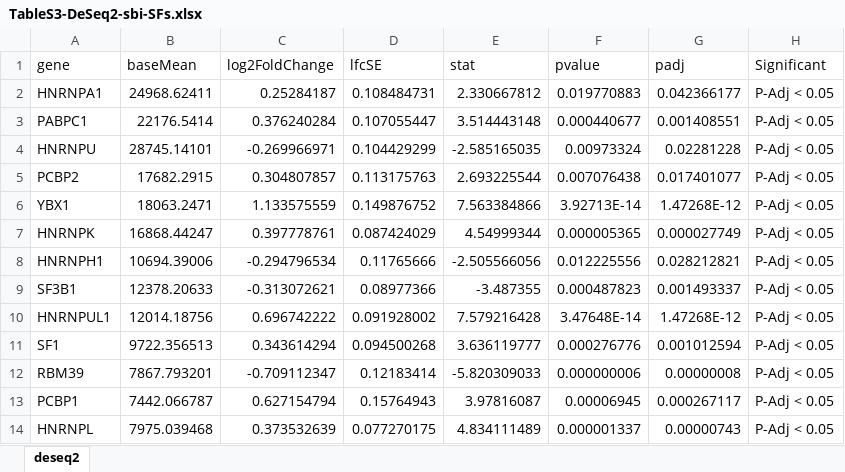
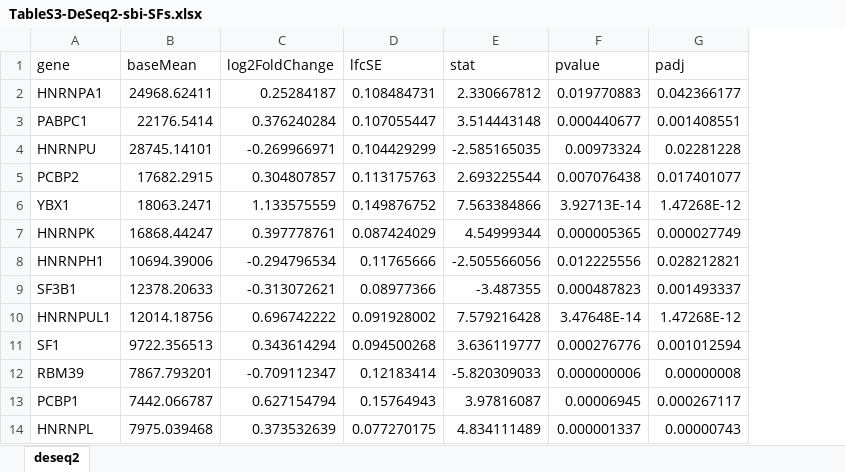
Before and after one commit to d3b-center/pbta-splicing, an Excel workbook: analyses/supp/TableS3-DeSeq2-sbi-SFs.xlsx, sheet deseq2, drawn as a sheet; only a part is shown; values as stored, in another font and other column widths than the file's, no borders; the diff names each change by its address in the sheet, - before the commit and + after, or states it on an @@ line.

```diff
--- a/analyses/supp/TableS3-DeSeq2-sbi-SFs.xlsx (sheet deseq2)
+++ b/analyses/supp/TableS3-DeSeq2-sbi-SFs.xlsx (sheet deseq2)
-column H (Significant), rows 2-14: all P-Adj < 0.05
```
Also changed, not shown: analyses/supp/TableS2-histology-specific-splice-events.xlsx, analyses/supp/TableS4-functional-sites.xlsx, 1 other file.
